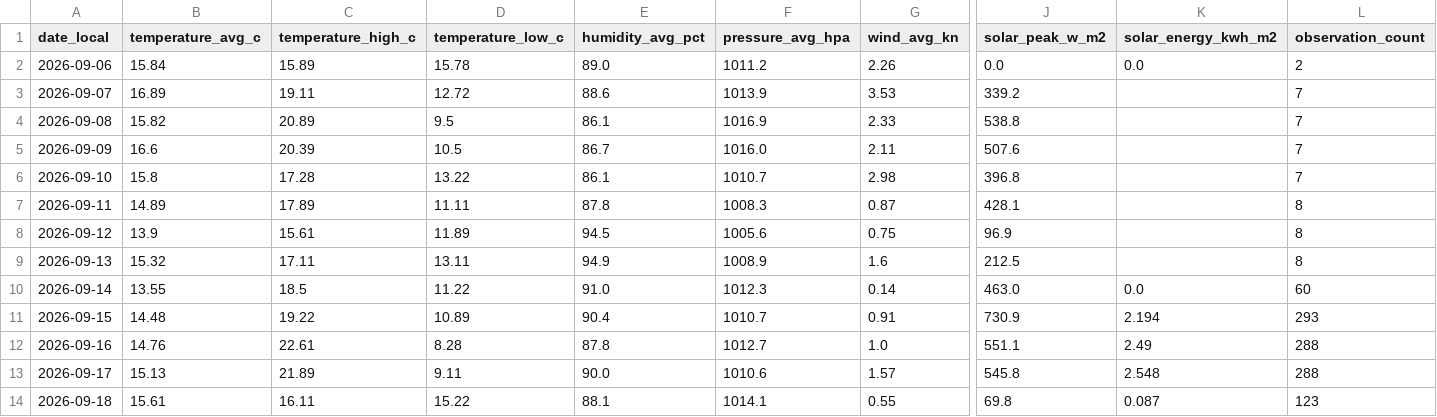
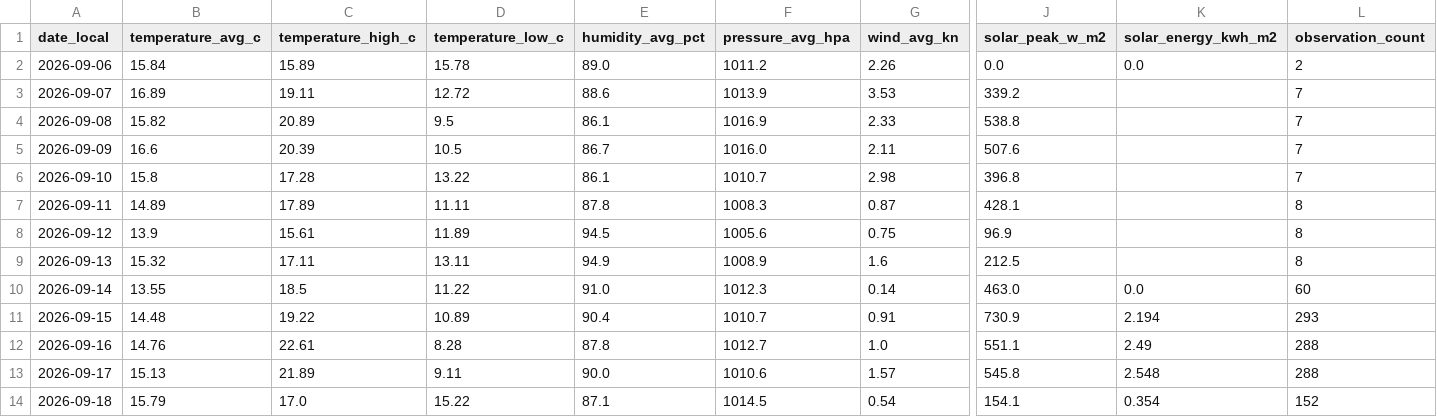
Before and after one commit to TrentinP/brambley-weather, a CSV file: data/daily/2026-09.csv, drawn as a sheet; only a part is shown, gaps mark what is left out; the diff names each change by its address in the sheet, - before the commit and + after, or states it on an @@ line.

```diff
--- a/data/daily/2026-09.csv
+++ b/data/daily/2026-09.csv
-B14 (temperature_avg_c): 15.61
+B14 (temperature_avg_c): 15.79
-C14 (temperature_high_c): 16.11
+C14 (temperature_high_c): 17.0
-E14 (humidity_avg_pct): 88.1
+E14 (humidity_avg_pct): 87.1
-F14 (pressure_avg_hpa): 1014.1
+F14 (pressure_avg_hpa): 1014.5
-G14 (wind_avg_kn): 0.55
+G14 (wind_avg_kn): 0.54
-J14 (solar_peak_w_m2): 69.8
+J14 (solar_peak_w_m2): 154.1
-K14 (solar_energy_kwh_m2): 0.087
+K14 (solar_energy_kwh_m2): 0.354
-L14 (observation_count): 123
+L14 (observation_count): 152
```
Also changed, not shown: data/observations/2026-09.csv, 2 other files.
